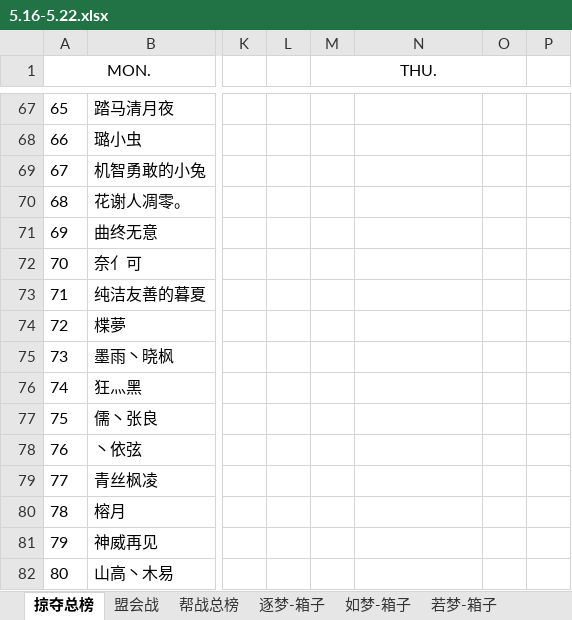
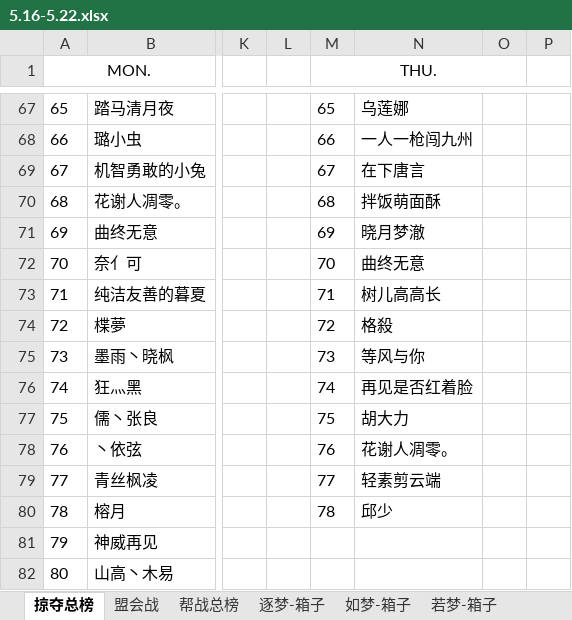
Before and after one commit to cansnow123/wuxia-union, an Excel workbook: 5.16-5.22.xlsx, sheet 掠夺总榜, drawn as a sheet; only a part is shown, gaps mark what is left out; values as stored, in another font and other column widths than the file's, no borders; the diff covers the shown part only; the diff names each change by its address in the sheet, - before the commit and + after, or states it on an @@ line.

```diff
--- a/5.16-5.22.xlsx (sheet 掠夺总榜)
+++ b/5.16-5.22.xlsx (sheet 掠夺总榜)
-M67 (THU.): (empty)
+M67 (THU.): 65
-N67: (empty)
+N67: 乌莲娜
-M68 (THU.): (empty)
+M68 (THU.): 66
-N68: (empty)
+N68: 一人一枪闯九州
-M69 (THU.): (empty)
+M69 (THU.): 67
-N69: (empty)
+N69: 在下唐言
-M70 (THU.): (empty)
+M70 (THU.): 68
-N70: (empty)
+N70: 拌饭萌面酥
-M71 (THU.): (empty)
+M71 (THU.): 69
-N71: (empty)
+N71: 晓月梦澈
-M72 (THU.): (empty)
+M72 (THU.): 70
-N72: (empty)
+N72: 曲终无意
-M73 (THU.): (empty)
+M73 (THU.): 71
-N73: (empty)
+N73: 树儿高高长
-M74 (THU.): (empty)
+M74 (THU.): 72
-N74: (empty)
+N74: 格殺
-M75 (THU.): (empty)
+M75 (THU.): 73
-N75: (empty)
+N75: 等风与你
-M76 (THU.): (empty)
+M76 (THU.): 74
-N76: (empty)
+N76: 再见是否红着脸
-M77 (THU.): (empty)
+M77 (THU.): 75
-N77: (empty)
+N77: 胡大力
-M78 (THU.): (empty)
+M78 (THU.): 76
-N78: (empty)
+N78: 花谢人凋零。
-M79 (THU.): (empty)
+M79 (THU.): 77
-N79: (empty)
+N79: 轻素剪云端
-M80 (THU.): (empty)
+M80 (THU.): 78
-N80: (empty)
+N80: 邱少
```
Also changed, not shown: 128 edited cells elsewhere in this sheet, 8 other files.
